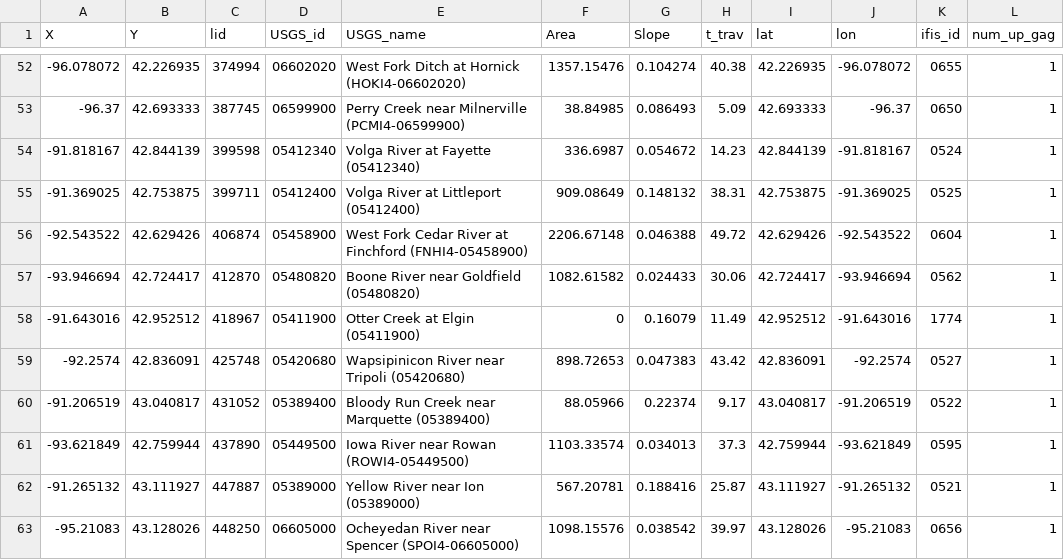
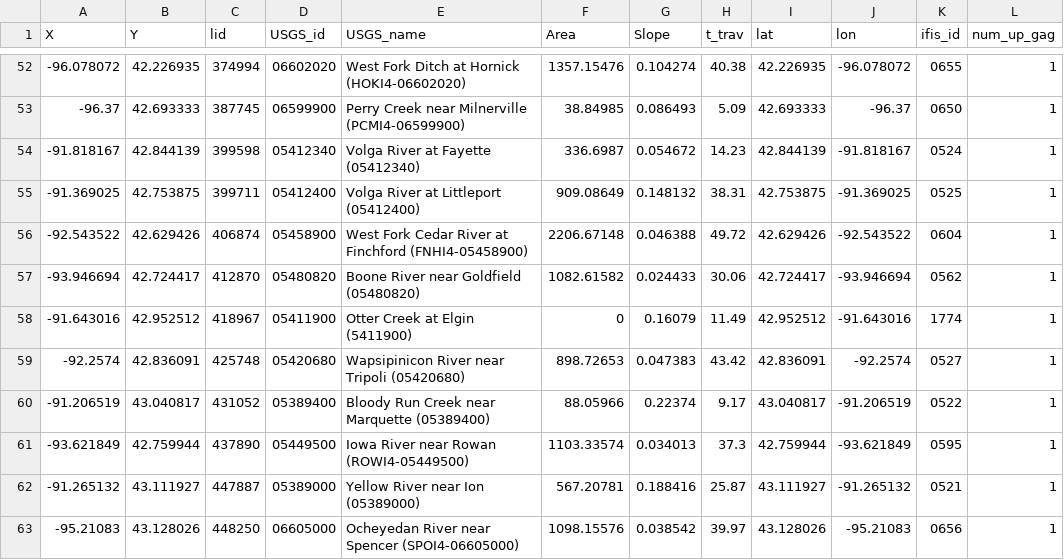
Before and after one commit to njadid/HydroEvaluate, a CSV file: lid_usgs.csv, drawn as a sheet; only a part is shown, gaps mark what is left out; the diff names each change by its address in the sheet, - before the commit and + after, or states it on an @@ line.

```diff
--- a/lid_usgs.csv
+++ b/lid_usgs.csv
-E58 (USGS_name): Otter Creek at Elgin (05411900)
+E58 (USGS_name): Otter Creek at Elgin (5411900)
```
Also changed, not shown: 1 other file.
